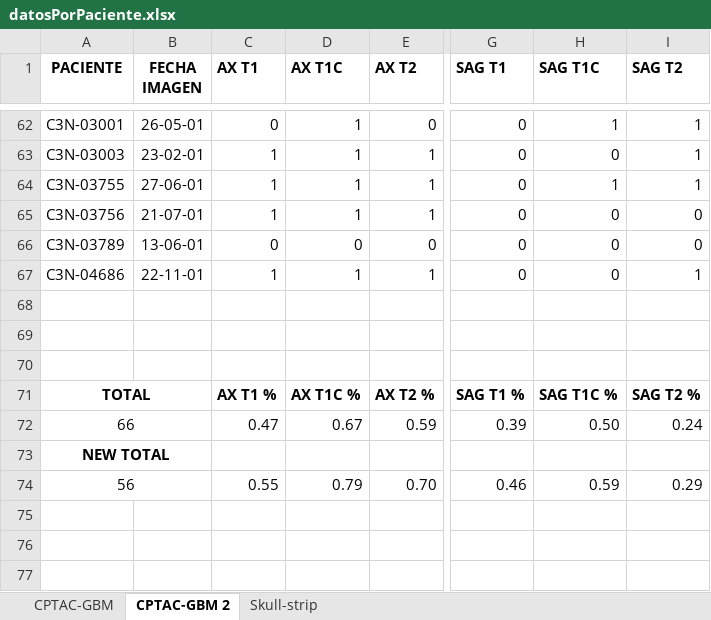
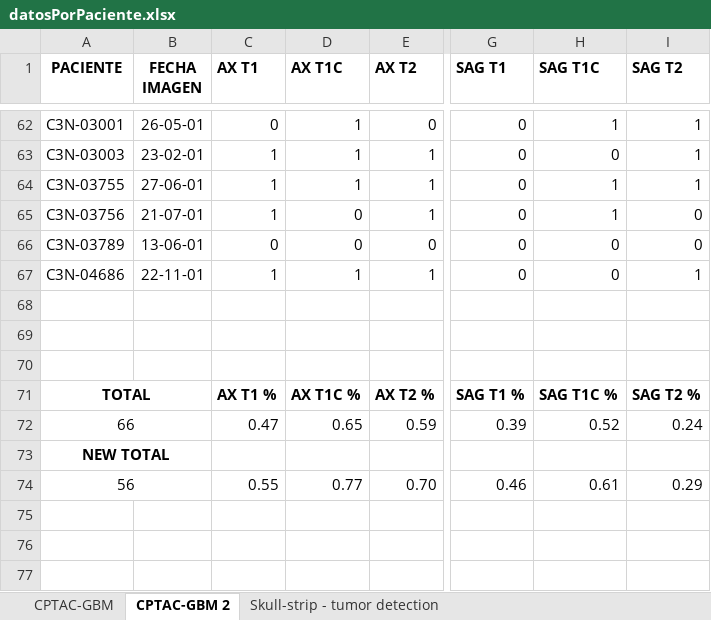
Before and after one commit to AinhoaArruaba/pbl_glioblastoma, an Excel workbook: Doc/datosPorPaciente.xlsx, sheet CPTAC-GBM 2, drawn as a sheet; only a part is shown, gaps mark what is left out; values as stored, in another font and other column widths than the file's, no borders; the diff names each change by its address in the sheet, - before the commit and + after, or states it on an @@ line.

```diff
--- a/Doc/datosPorPaciente.xlsx (sheet CPTAC-GBM 2)
+++ b/Doc/datosPorPaciente.xlsx (sheet CPTAC-GBM 2)
-sheet tab: Skull-strip
+sheet tab: Skull-strip - tumor detection
-D65 (AX T1C): 1
+D65 (AX T1C): 0
-H65 (SAG T1C): 0
+H65 (SAG T1C): 1
-D72 (AX T1C): 0.67
+D72 (AX T1C): 0.65
-H72 (SAG T1C): 0.50
+H72 (SAG T1C): 0.52
-D74 (AX T1C): 0.79
+D74 (AX T1C): 0.77
-H74 (SAG T1C): 0.59
+H74 (SAG T1C): 0.61
```
Also changed, not shown: sheet Skull-strip - tumor detection, 9 other files.
